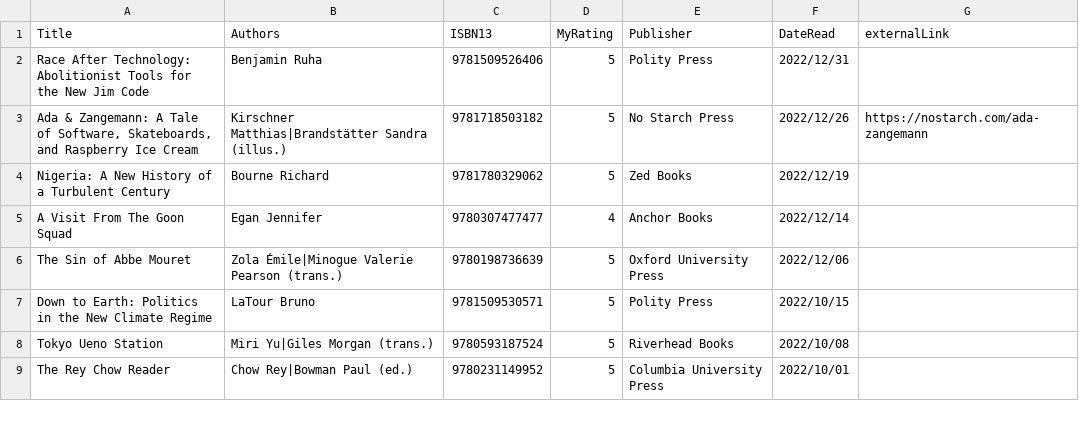
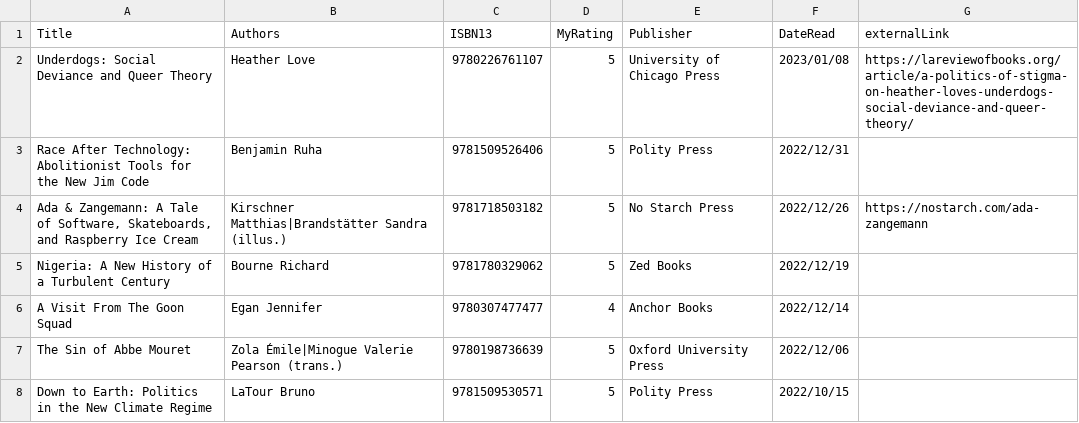
Before and after one commit to mattbailey0/mattmattmatt_2, a CSV file: _data/reading.csv, drawn as a sheet; only a part is shown; the shorter side is filled out with more unchanged rows.

Commit message:
activate 2023 reading tab, add a book

```diff
--- a/_data/reading.csv
+++ b/_data/reading.csv
@@ -1,2 +1,3 @@
 Title,Authors,ISBN13,MyRating,Publisher,DateRead,externalLink
+"Underdogs: Social Deviance and Queer Theory",Heather Love,9780226761107,5,University of Chicago Press,2023/01/08,https://lareviewofbooks.org/article/a-politics-of-stigma-on-heather-loves-underdogs-social-deviance-and-queer-theory/
 "Race After Technology: Abolitionist Tools for the New Jim Code",Benjamin Ruha,9781509526406,5,Polity Press,2022/12/31
```
Also changed, not shown: 3 other files.
